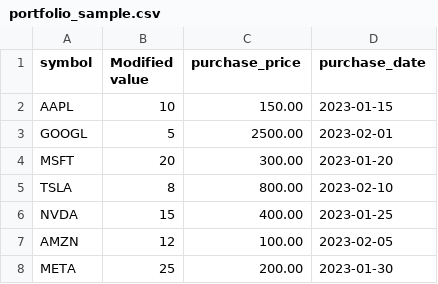
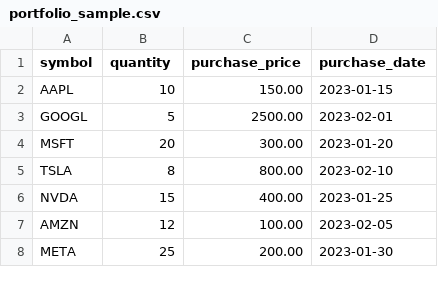
Before and after one commit to AlinaD-2912/python_portfolio, a CSV file: portfolio_sample.csv, drawn as a sheet.

```diff
--- a/portfolio_sample.csv
+++ b/portfolio_sample.csv
@@ -1,2 +1,2 @@
-symbol,Modified value,purchase_price,purchase_date
+symbol,quantity,purchase_price,purchase_date
 AAPL,10,150.00,2023-01-15
```
Also changed, not shown: 3 other files.
